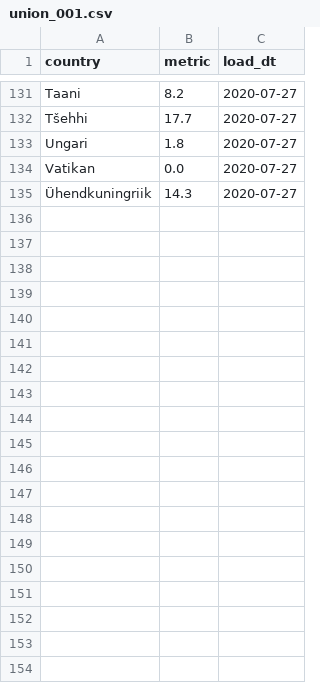
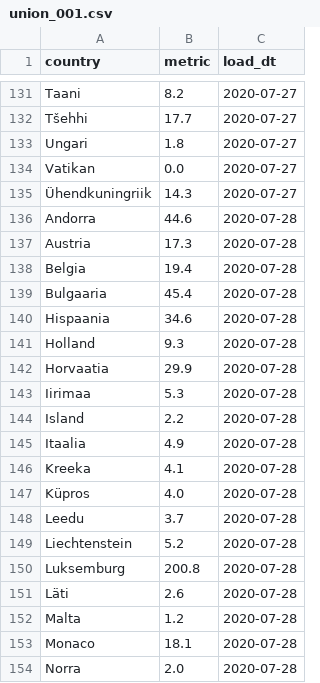
Before and after one commit to rainermesi/covid_travel_restrictions_dash, a CSV file: union_001.csv, drawn as a sheet; only a part is shown, gaps mark what is left out; the diff covers the shown part only; the diff names each change by its address in the sheet, - before the commit and + after, or states it on an @@ line.

```diff
--- a/union_001.csv
+++ b/union_001.csv
+row 136: Andorra | 44.6 | 2020-07-28
+row 137: Austria | 17.3 | 2020-07-28
+row 138: Belgia | 19.4 | 2020-07-28
+row 139: Bulgaaria | 45.4 | 2020-07-28
+row 140: Hispaania | 34.6 | 2020-07-28
+row 141: Holland | 9.3 | 2020-07-28
+row 142: Horvaatia | 29.9 | 2020-07-28
+row 143: Iirimaa | 5.3 | 2020-07-28
+row 144: Island | 2.2 | 2020-07-28
+row 145: Itaalia | 4.9 | 2020-07-28
+row 146: Kreeka | 4.1 | 2020-07-28
+row 147: Küpros | 4.0 | 2020-07-28
+row 148: Leedu | 3.7 | 2020-07-28
+row 149: Liechtenstein | 5.2 | 2020-07-28
+row 150: Luksemburg | 200.8 | 2020-07-28
+row 151: Läti | 2.6 | 2020-07-28
+row 152: Malta | 1.2 | 2020-07-28
+row 153: Monaco | 18.1 | 2020-07-28
+row 154: Norra | 2.0 | 2020-07-28
```
Also changed, not shown: 16 added rows elsewhere in this file, 2 other files.
